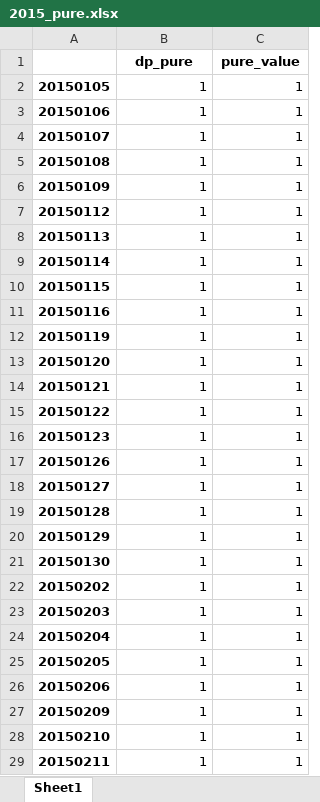
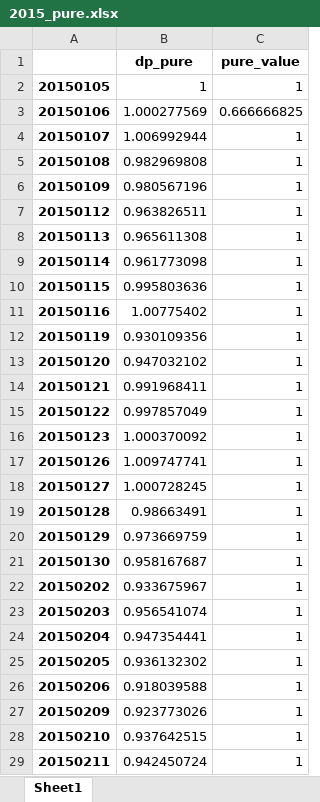
Before and after one commit to fagan2888/big, an Excel workbook: meta_stra_framwork/result/jiang/year/2015_pure.xlsx, sheet Sheet1, drawn as a sheet; only a part is shown; values as stored, in another font and other column widths than the file's, no borders; the diff covers the shown part only; the diff names each change by its address in the sheet, - before the commit and + after, or states it on an @@ line.

```diff
--- a/meta_stra_framwork/result/jiang/year/2015_pure.xlsx (sheet Sheet1)
+++ b/meta_stra_framwork/result/jiang/year/2015_pure.xlsx (sheet Sheet1)
-B3 (dp_pure): 1
+B3 (dp_pure): 1.000277569
-C3 (pure_value): 1
+C3 (pure_value): 0.666666825
-B4 (dp_pure): 1
+B4 (dp_pure): 1.006992944
-B5 (dp_pure): 1
+B5 (dp_pure): 0.982969808
-B6 (dp_pure): 1
+B6 (dp_pure): 0.980567196
-B7 (dp_pure): 1
+B7 (dp_pure): 0.963826511
-B8 (dp_pure): 1
+B8 (dp_pure): 0.965611308
-B9 (dp_pure): 1
+B9 (dp_pure): 0.961773098
-B10 (dp_pure): 1
+B10 (dp_pure): 0.995803636
-B11 (dp_pure): 1
+B11 (dp_pure): 1.00775402
-B12 (dp_pure): 1
+B12 (dp_pure): 0.930109356
-B13 (dp_pure): 1
+B13 (dp_pure): 0.947032102
-B14 (dp_pure): 1
+B14 (dp_pure): 0.991968411
-B15 (dp_pure): 1
+B15 (dp_pure): 0.997857049
-B16 (dp_pure): 1
+B16 (dp_pure): 1.000370092
-B17 (dp_pure): 1
+B17 (dp_pure): 1.009747741
-B18 (dp_pure): 1
+B18 (dp_pure): 1.000728245
-B19 (dp_pure): 1
+B19 (dp_pure): 0.98663491
-B20 (dp_pure): 1
+B20 (dp_pure): 0.973669759
-B21 (dp_pure): 1
+B21 (dp_pure): 0.958167687
-B22 (dp_pure): 1
+B22 (dp_pure): 0.933675967
-B23 (dp_pure): 1
+B23 (dp_pure): 0.956541074
-B24 (dp_pure): 1
+B24 (dp_pure): 0.947354441
-B25 (dp_pure): 1
+B25 (dp_pure): 0.936132302
-B26 (dp_pure): 1
+B26 (dp_pure): 0.918039588
-B27 (dp_pure): 1
+B27 (dp_pure): 0.923773026
-B28 (dp_pure): 1
+B28 (dp_pure): 0.937642515
-B29 (dp_pure): 1
+B29 (dp_pure): 0.942450724
```
Also changed, not shown: 1279 edited cells elsewhere in this sheet, meta_stra_framwork/result/jiang/expre.xlsx, meta_stra_framwork/result/jiang/unit.xlsx, 10 other files.
